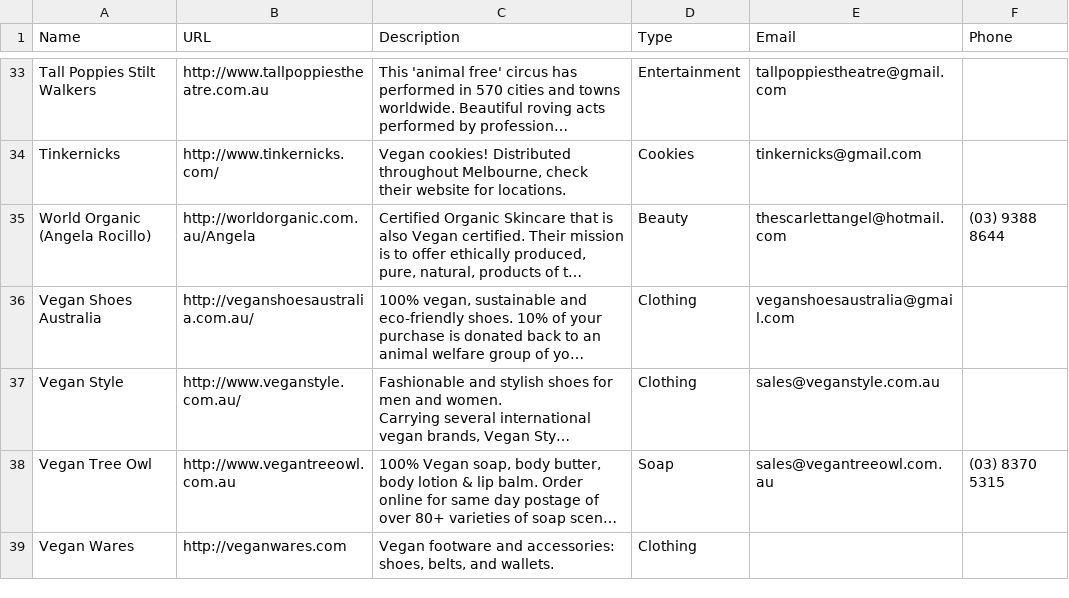
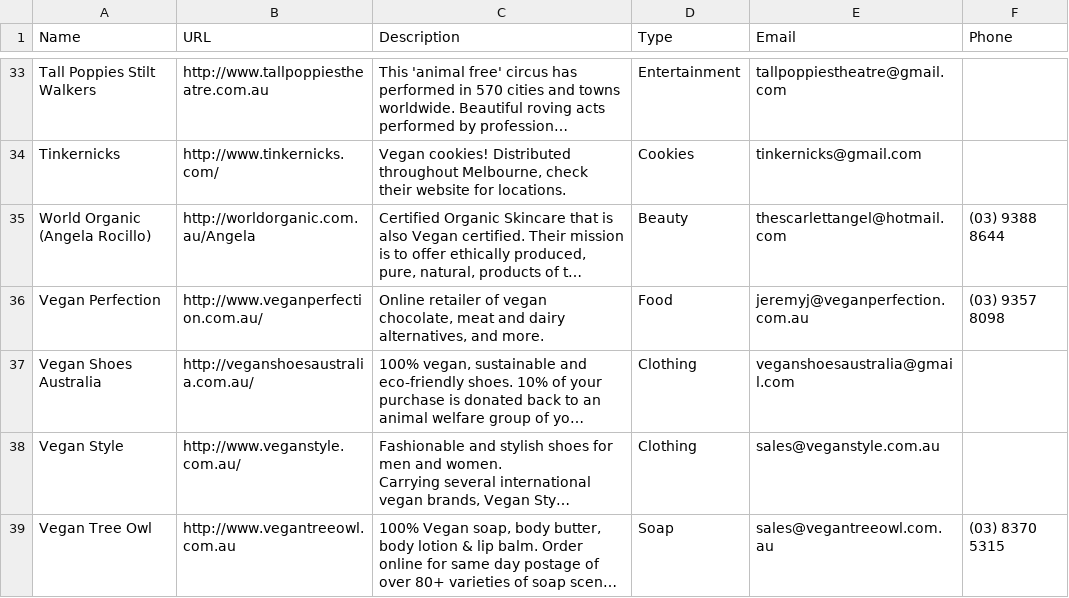
Before and after one commit to xaviershay/veganmelb, a CSV file: data/business.csv, drawn as a sheet; only a part is shown, gaps mark what is left out; the shorter side is filled out with more unchanged rows; long unchanged cells end in …; the diff names each change by its address in the sheet, - before the commit and + after, or states it on an @@ line.

Commit message:
Add Vegan Perfection

```diff
--- a/data/business.csv
+++ b/data/business.csv
+row 36: Vegan Perfection | http://www.veganperfection.com.au/ | Online retailer of vegan chocolate, meat and dairy alternatives, and more. | Food | jeremyj@veganperfection.com.au | (03) 9357 8098
```
Also changed, not shown: 1 other file.
